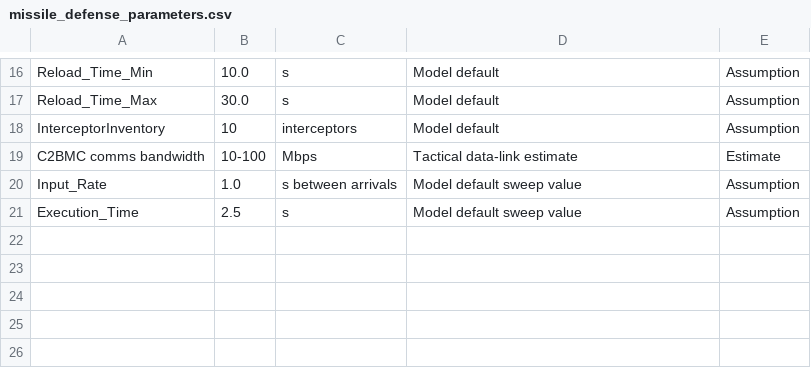
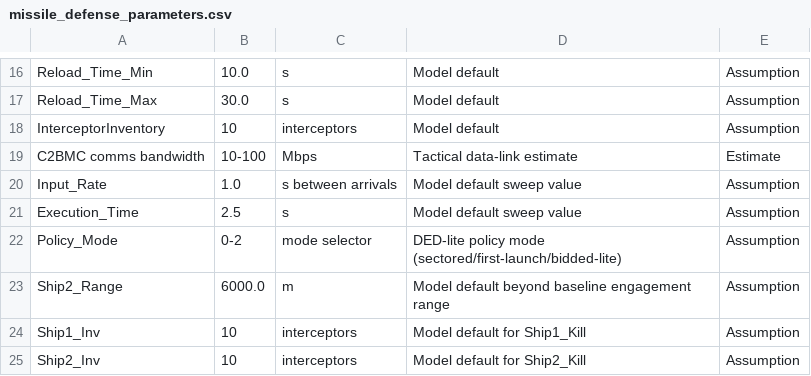
Before and after one commit to thekeshavladdha/MissileDefenseSystem, a CSV file: MissileDefense_Share/missile_defense_parameters.csv, drawn as a sheet; only a part is shown, gaps mark what is left out; the diff names each change by its address in the sheet, - before the commit and + after, or states it on an @@ line.

Commit message:
Prepare DED-lite workflow docs and sweep scripts
- Fix stale paths and freshness notes in context/documentation/planner
- Make Pk sweep repo-relative and reproducible
- Add Policy_Mode x Pk sweep batch
- Add policy/pk/ship scorer for DED-lite outcomes
- Add DED-lite parameter rows to the CSV
- Add next-owner workout for license-safe continuation

```diff
--- a/MissileDefense_Share/missile_defense_parameters.csv
+++ b/MissileDefense_Share/missile_defense_parameters.csv
+row 22: Policy_Mode | 0-2 | mode selector | DED-lite policy mode (sectored/first-launch/bidded-lite) | Assumption
+row 23: Ship2_Range | 6000.0 | m | Model default beyond baseline engagement range | Assumption
+row 24: Ship1_Inv | 10 | interceptors | Model default for Ship1_Kill | Assumption
+row 25: Ship2_Inv | 10 | interceptors | Model default for Ship2_Kill | Assumption
```
Also changed, not shown: 7 other files.
